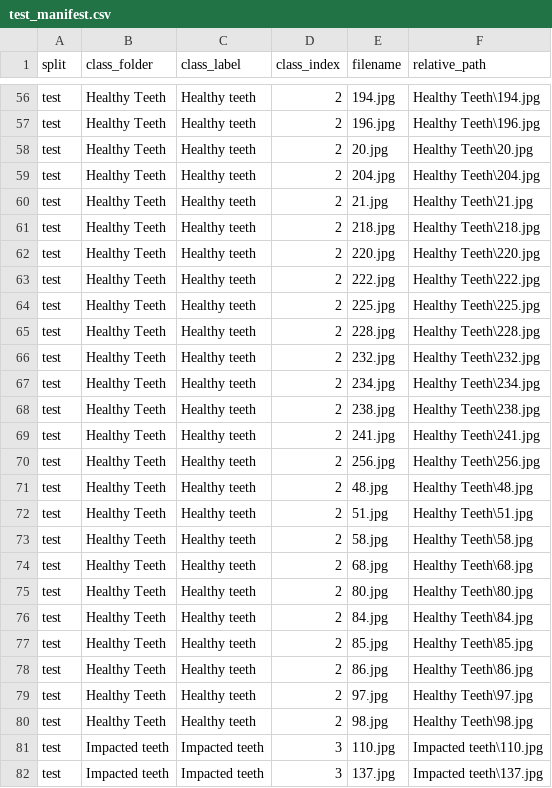
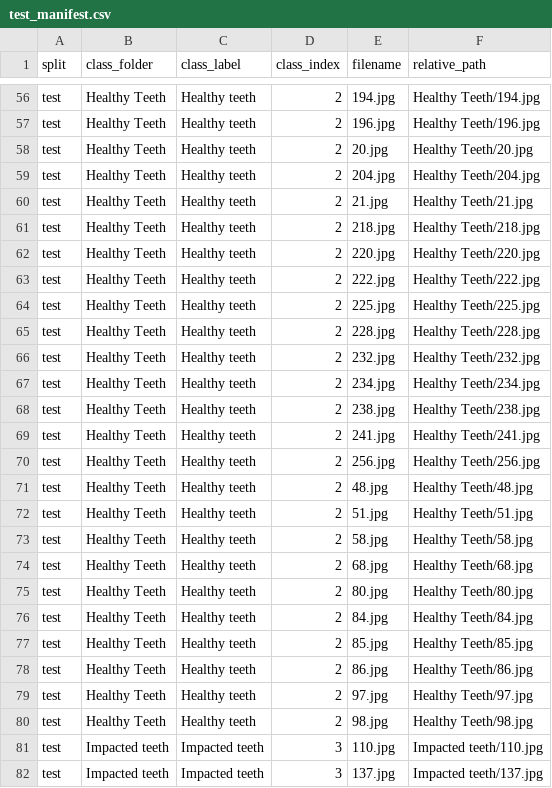
Before and after one commit to xyldxal/hi-192-dental-xray, a CSV file: artifacts/splits/test_manifest.csv, drawn as a sheet; only a part is shown, gaps mark what is left out; the diff covers the shown part only; the diff names each change by its address in the sheet, - before the commit and + after, or states it on an @@ line.

```diff
--- a/artifacts/splits/test_manifest.csv
+++ b/artifacts/splits/test_manifest.csv
-F56 (relative_path): Healthy Teeth\194.jpg
+F56 (relative_path): Healthy Teeth/194.jpg
-F57 (relative_path): Healthy Teeth\196.jpg
+F57 (relative_path): Healthy Teeth/196.jpg
-F58 (relative_path): Healthy Teeth\20.jpg
+F58 (relative_path): Healthy Teeth/20.jpg
-F59 (relative_path): Healthy Teeth\204.jpg
+F59 (relative_path): Healthy Teeth/204.jpg
-F60 (relative_path): Healthy Teeth\21.jpg
+F60 (relative_path): Healthy Teeth/21.jpg
-F61 (relative_path): Healthy Teeth\218.jpg
+F61 (relative_path): Healthy Teeth/218.jpg
-F62 (relative_path): Healthy Teeth\220.jpg
+F62 (relative_path): Healthy Teeth/220.jpg
-F63 (relative_path): Healthy Teeth\222.jpg
+F63 (relative_path): Healthy Teeth/222.jpg
-F64 (relative_path): Healthy Teeth\225.jpg
+F64 (relative_path): Healthy Teeth/225.jpg
-F65 (relative_path): Healthy Teeth\228.jpg
+F65 (relative_path): Healthy Teeth/228.jpg
-F66 (relative_path): Healthy Teeth\232.jpg
+F66 (relative_path): Healthy Teeth/232.jpg
-F67 (relative_path): Healthy Teeth\234.jpg
+F67 (relative_path): Healthy Teeth/234.jpg
-F68 (relative_path): Healthy Teeth\238.jpg
+F68 (relative_path): Healthy Teeth/238.jpg
-F69 (relative_path): Healthy Teeth\241.jpg
+F69 (relative_path): Healthy Teeth/241.jpg
-F70 (relative_path): Healthy Teeth\256.jpg
+F70 (relative_path): Healthy Teeth/256.jpg
-F71 (relative_path): Healthy Teeth\48.jpg
+F71 (relative_path): Healthy Teeth/48.jpg
-F72 (relative_path): Healthy Teeth\51.jpg
+F72 (relative_path): Healthy Teeth/51.jpg
-F73 (relative_path): Healthy Teeth\58.jpg
+F73 (relative_path): Healthy Teeth/58.jpg
-F74 (relative_path): Healthy Teeth\68.jpg
+F74 (relative_path): Healthy Teeth/68.jpg
-F75 (relative_path): Healthy Teeth\80.jpg
+F75 (relative_path): Healthy Teeth/80.jpg
-F76 (relative_path): Healthy Teeth\84.jpg
+F76 (relative_path): Healthy Teeth/84.jpg
-F77 (relative_path): Healthy Teeth\85.jpg
+F77 (relative_path): Healthy Teeth/85.jpg
-F78 (relative_path): Healthy Teeth\86.jpg
+F78 (relative_path): Healthy Teeth/86.jpg
-F79 (relative_path): Healthy Teeth\97.jpg
+F79 (relative_path): Healthy Teeth/97.jpg
-F80 (relative_path): Healthy Teeth\98.jpg
+F80 (relative_path): Healthy Teeth/98.jpg
-F81 (relative_path): Impacted teeth\110.jpg
+F81 (relative_path): Impacted teeth/110.jpg
-F82 (relative_path): Impacted teeth\137.jpg
+F82 (relative_path): Impacted teeth/137.jpg
```
Also changed, not shown: 69 edited cells elsewhere in this file, artifacts/splits/master_manifest.csv, artifacts/splits/train_manifest.csv, 2 other files.
